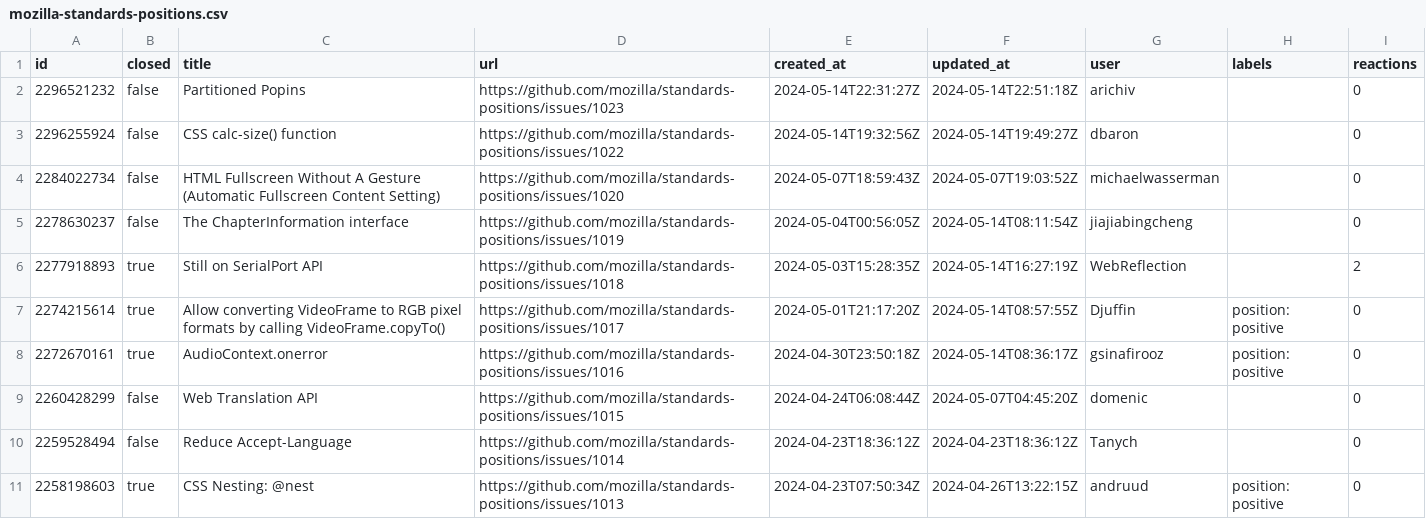
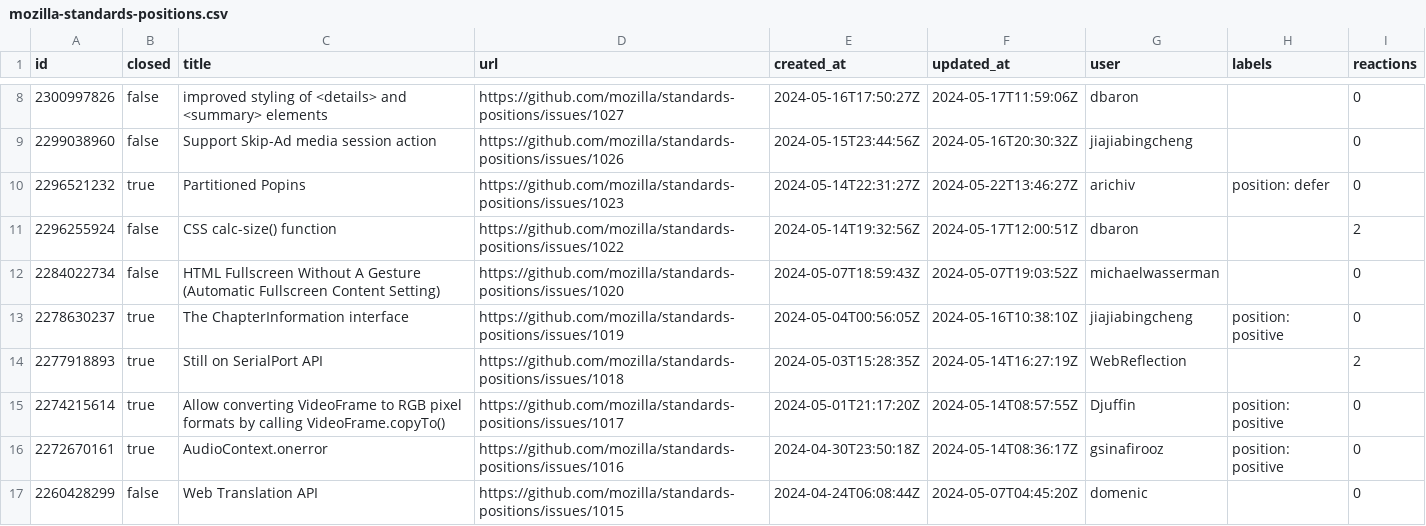
Before and after one commit to hsinyi/compat-utils, a CSV file: output/mozilla-standards-positions.csv, drawn as a sheet; only a part is shown, gaps mark what is left out; the shorter side is filled out with more unchanged rows; the diff covers the shown part only.

```diff
--- a/output/mozilla-standards-positions.csv
+++ b/output/mozilla-standards-positions.csv
@@ -2,5 +8,7 @@ id,closed,title,url,created_at,updated_at,user,labels,reactions
-2296521232,false,Partitioned Popins,https://github.com/mozilla/standards-positions/issues/1023,2024-05-14T22:31:27Z,2024-05-14T22:51:18Z,arichiv,,0
-2296255924,false,CSS calc-size() function,https://github.com/mozilla/standards-positions/issues/1022,2024-05-14T19:32:56Z,2024-05-14T19:49:27Z,dbaron,,0
+2300997826,false,improved styling of <details> and <summary> elements,https://github.com/mozilla/standards-positions/issues/1027,2024-05-16T17:50:27Z,2024-05-17T11:59:06Z,dbaron,,0
+2299038960,false,Support Skip-Ad media session action,https://github.com/mozilla/standards-positions/issues/1026,2024-05-15T23:44:56Z,2024-05-16T20:30:32Z,jiajiabingcheng,,0
+2296521232,true,Partitioned Popins,https://github.com/mozilla/standards-positions/issues/1023,2024-05-14T22:31:27Z,2024-05-22T13:46:27Z,arichiv,position: defer,0
+2296255924,false,CSS calc-size() function,https://github.com/mozilla/standards-positions/issues/1022,2024-05-14T19:32:56Z,2024-05-17T12:00:51Z,dbaron,,2
 2284022734,false,HTML Fullscreen Without A Gesture (Automatic Fullscreen Content Setting),https://github.com/mozilla/standards-positions/issues/1020,2024-05-07T18:59:43Z,2024-05-07T19:03:52Z,michaelwasserman,,0
-2278630237,false,The ChapterInformation interface,https://github.com/mozilla/standards-positions/issues/1019,2024-05-04T00:56:05Z,2024-05-14T08:11:54Z,jiajiabingcheng,,0
+2278630237,true,The ChapterInformation interface,https://github.com/mozilla/standards-positions/issues/1019,2024-05-04T00:56:05Z,2024-05-16T10:38:10Z,jiajiabingcheng,position: positive,0
 2277918893,true,Still on SerialPort API,https://github.com/mozilla/standards-positions/issues/1018,2024-05-03T15:28:35Z,2024-05-14T16:27:19Z,WebReflection,,2
```
Also changed, not shown: 6 added rows and 41 edited cells elsewhere in this file, output/w3ctag-design-reviews.csv, output/webkit-standards-positions.csv, 26 other files.
